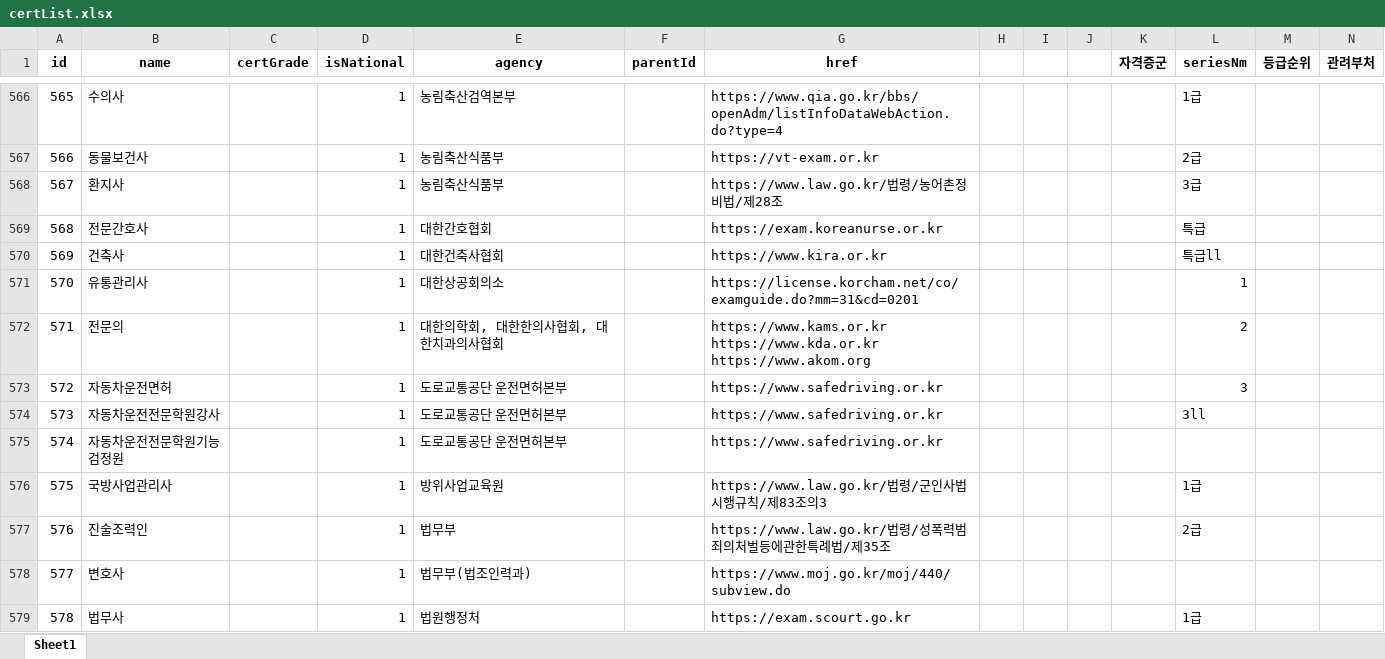
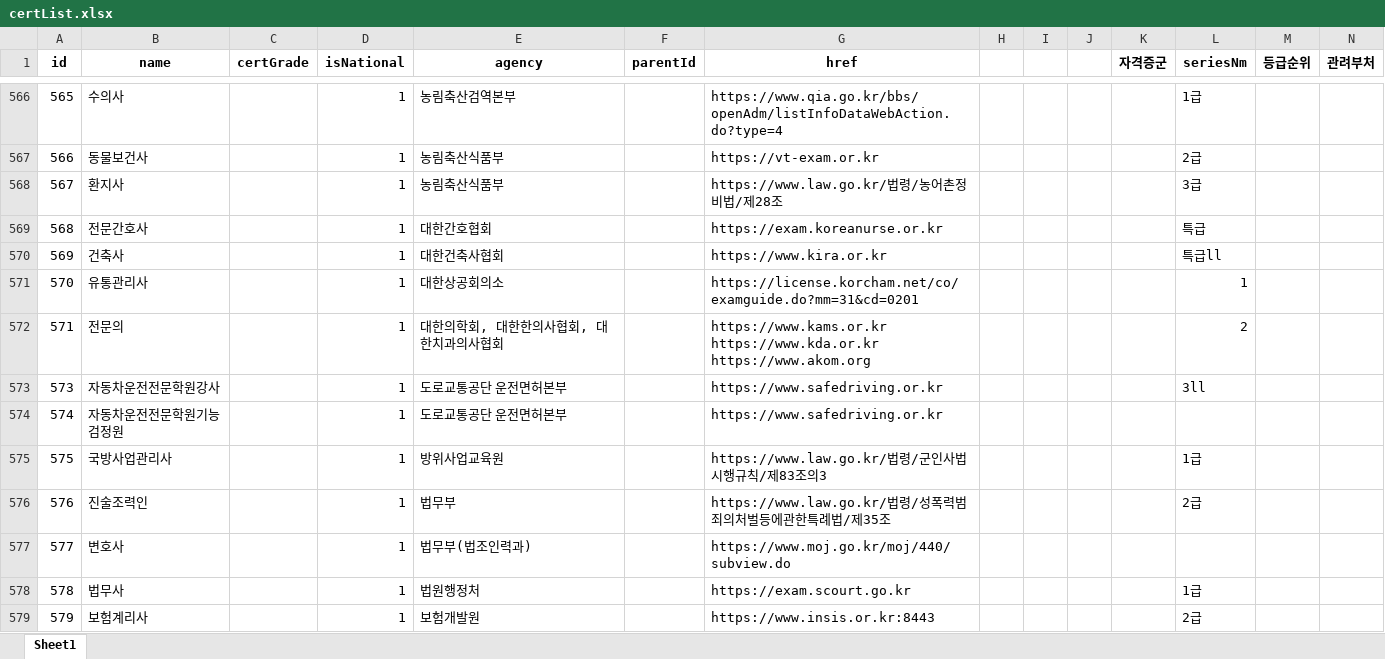
Before and after one commit to yunzivv/project_crawling_25_05, an Excel workbook: certList.xlsx, sheet Sheet1, drawn as a sheet; only a part is shown, gaps mark what is left out; the shorter side is filled out with more unchanged rows; values as stored, in another font and other column widths than the file's, no borders; conditional formats not drawn; rows hold the shown columns only; the diff names each change by its address in the sheet, - before the commit and + after, or states it on an @@ line.

Commit message:
엑셀 정리2

```diff
--- a/certList.xlsx (sheet Sheet1)
+++ b/certList.xlsx (sheet Sheet1)
-row 573: 572 | 자동차운전면허 |  | 1 | 도로교통공단 운전면허본부 |  | https://www.safedriving.or.kr |  |  |  |  | 3
```
